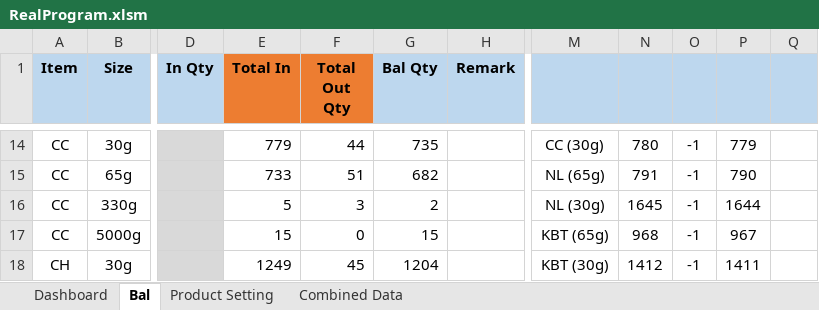
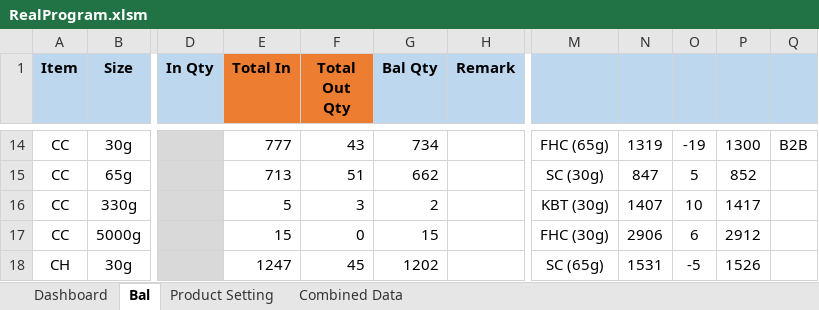
Before and after one commit to TKG-IT-team/Inventory-System, an Excel workbook: RealProgram.xlsm, sheet Bal, drawn as a sheet; only a part is shown, gaps mark what is left out; values as stored, in another font and other column widths than the file's, no borders; charts and pictures and conditional formats not drawn; the diff covers the shown part only; the diff names each change by its address in the sheet, - before the commit and + after, or states it on an @@ line.

```diff
--- a/RealProgram.xlsm (sheet Bal)
+++ b/RealProgram.xlsm (sheet Bal)
-E14 (Total In): 779
+E14 (Total In): 777
-F14 (Total Out Qty): 44
+F14 (Total Out Qty): 43
-G14 (Bal Qty): 735
+G14 (Bal Qty): 734
-M14: CC (30g)
+M14: FHC (65g)
-N14: 780
+N14: 1319
-O14: -1
+O14: -19
-P14: 779
+P14: 1300
-Q14: (empty)
+Q14: B2B
-E15 (Total In): 733
+E15 (Total In): 713
-G15 (Bal Qty): 682
+G15 (Bal Qty): 662
-M15: NL (65g)
+M15: SC (30g)
-N15: 791
+N15: 847
-O15: -1
+O15: 5
-P15: 790
+P15: 852
-M16: NL (30g)
+M16: KBT (30g)
-N16: 1645
+N16: 1407
-O16: -1
+O16: 10
-P16: 1644
+P16: 1417
-M17: KBT (65g)
+M17: FHC (30g)
-N17: 968
+N17: 2906
-O17: -1
+O17: 6
-P17: 967
+P17: 2912
-E18 (Total In): 1249
+E18 (Total In): 1247
-G18 (Bal Qty): 1204
+G18 (Bal Qty): 1202
-M18: KBT (30g)
+M18: SC (65g)
-N18: 1412
+N18: 1531
-O18: -1
+O18: -5
-P18: 1411
+P18: 1526
```
Also changed, not shown: other rows of this sheet, sheet Combined Data, 2 other files.
